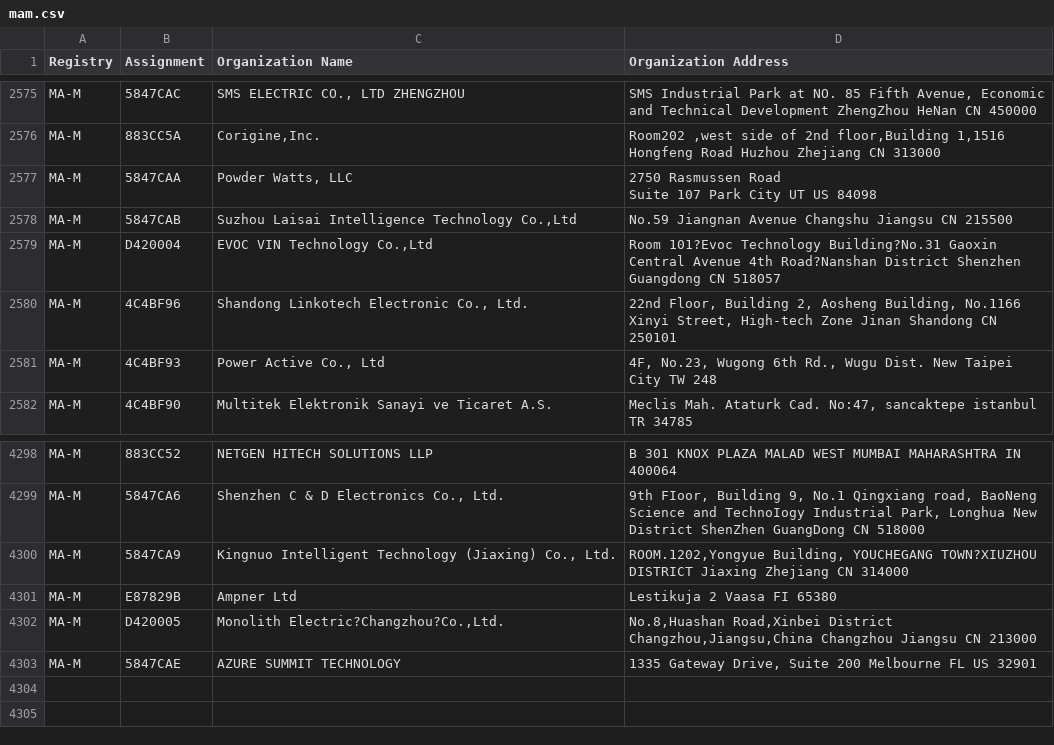
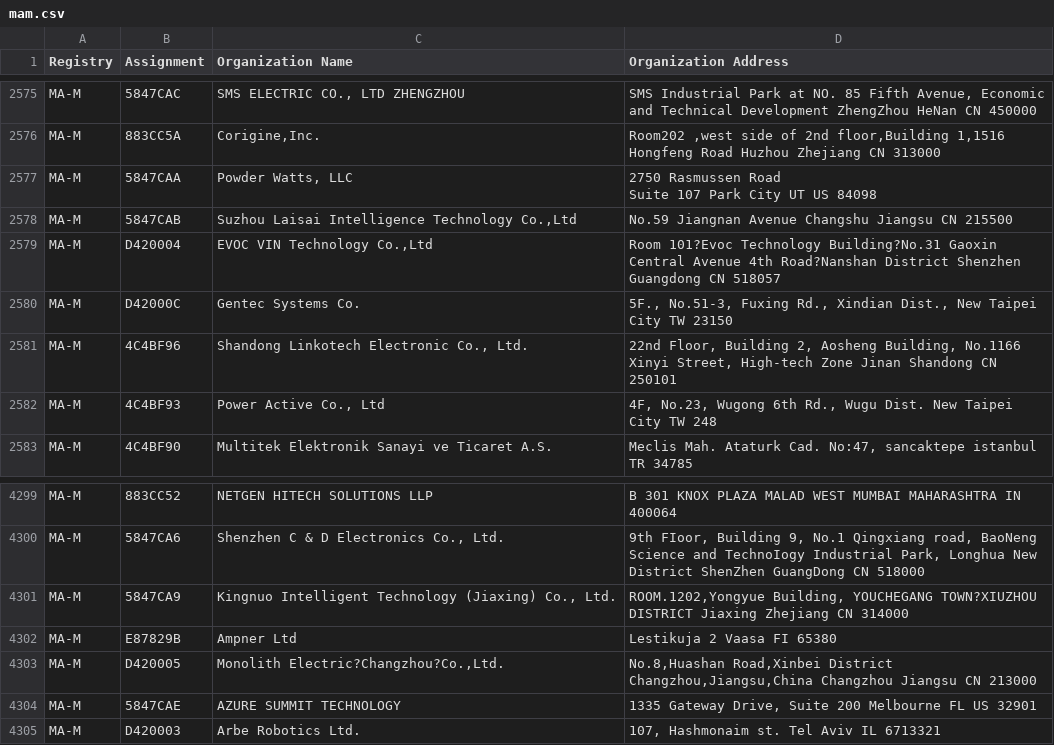
Before and after one commit to 955a0/MACAddress, a CSV file: mam.csv, drawn as a sheet; only a part is shown, gaps mark what is left out; the diff names each change by its address in the sheet, - before the commit and + after, or states it on an @@ line.

```diff
--- a/mam.csv
+++ b/mam.csv
+row 2580: MA-M | D42000C | Gentec Systems Co. | 5F., No.51-3, Fuxing Rd., Xindian Dist., New Taipei City TW 23150
+row 4305: MA-M | D420003 | Arbe Robotics Ltd. | 107, Hashmonaim st. Tel Aviv IL 6713321
```
Also changed, not shown: oui36.csv, 2 other files.
